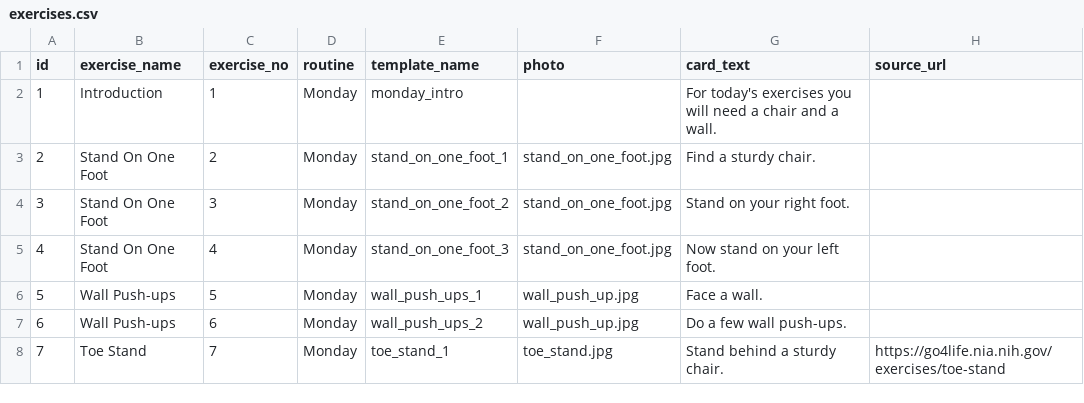
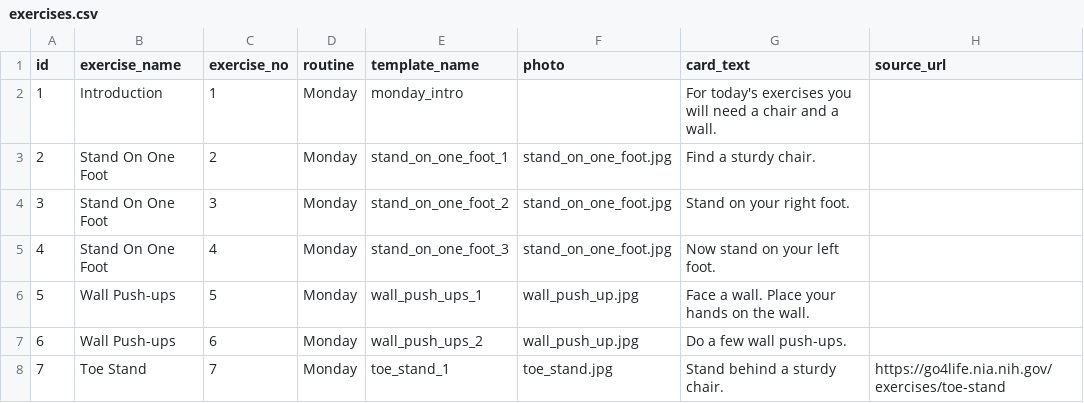
Before and after one commit to uchicago-webservices/uac-2017-alexa-engage, a CSV file: exercises.csv, drawn as a sheet; only a part is shown.

```diff
--- a/exercises.csv
+++ b/exercises.csv
@@ -5,3 +5,3 @@ id,exercise_name,exercise_no,routine,template_name,photo,card_text,source_url
 4,Stand On One Foot,4,Monday,stand_on_one_foot_3,stand_on_one_foot.jpg,Now stand on your left foot.,
-5,Wall Push-ups,5,Monday,wall_push_ups_1,wall_push_up.jpg,Face a wall.,
+5,Wall Push-ups,5,Monday,wall_push_ups_1,wall_push_up.jpg,Face a wall. Place your hands on the wall.,
 6,Wall Push-ups,6,Monday,wall_push_ups_2,wall_push_up.jpg,Do a few wall push-ups.,
```
Also changed, not shown: 2 other files.
